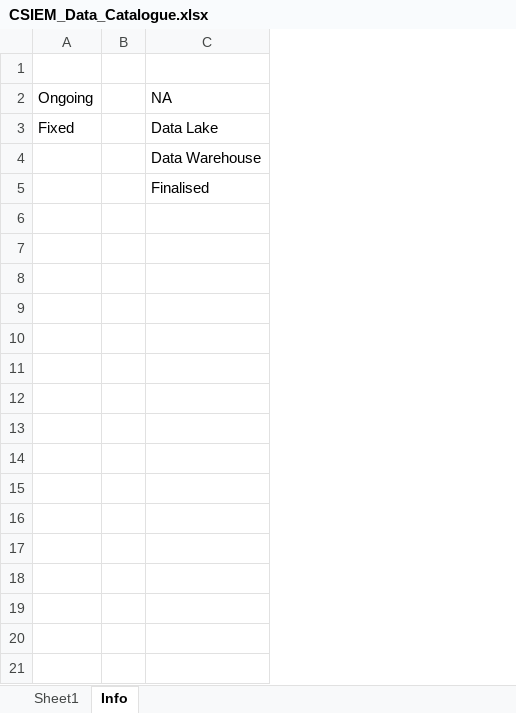
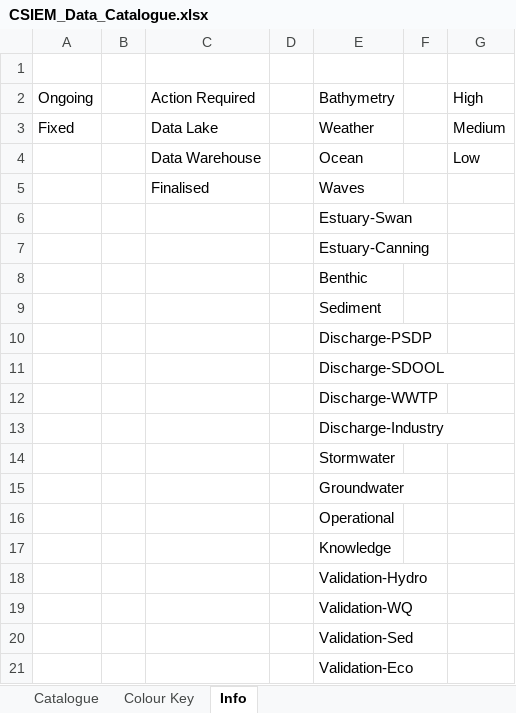
Before and after one commit to SEAF-CS/csiem-data, an Excel workbook: data-governance/CSIEM_Data_Catalogue.xlsx, sheet Info, drawn as a sheet; values as stored, in another font and other column widths than the file's, no borders; the diff names each change by its address in the sheet, - before the commit and + after, or states it on an @@ line.

```diff
--- a/data-governance/CSIEM_Data_Catalogue.xlsx (sheet Info)
+++ b/data-governance/CSIEM_Data_Catalogue.xlsx (sheet Info)
-sheet tab: Sheet1
+sheet tab: Catalogue
+sheet tab: Colour Key
+column D, empty
+column E (Bathymetry), rows 3-5: Weather | Ocean | Waves
+column F, empty
+column G (High), rows 3-4: Medium | Low
-C2: NA
+C2: Action Required
+row 6:  |  |  |  | Estuary-Swan
+row 7:  |  |  |  | Estuary-Canning
+row 8:  |  |  |  | Benthic
+row 9:  |  |  |  | Sediment
+row 10:  |  |  |  | Discharge-PSDP
+row 11:  |  |  |  | Discharge-SDOOL
+row 12:  |  |  |  | Discharge-WWTP
+row 13:  |  |  |  | Discharge-Industry
+row 14:  |  |  |  | Stormwater
+row 15:  |  |  |  | Groundwater
+row 16:  |  |  |  | Operational
+row 17:  |  |  |  | Knowledge
+row 18:  |  |  |  | Validation-Hydro
+row 19:  |  |  |  | Validation-WQ
+row 20:  |  |  |  | Validation-Sed
+row 21:  |  |  |  | Validation-Eco
```
Also changed, not shown: sheet Catalogue, data-lake/variable_key.xlsx, 9 other files.
